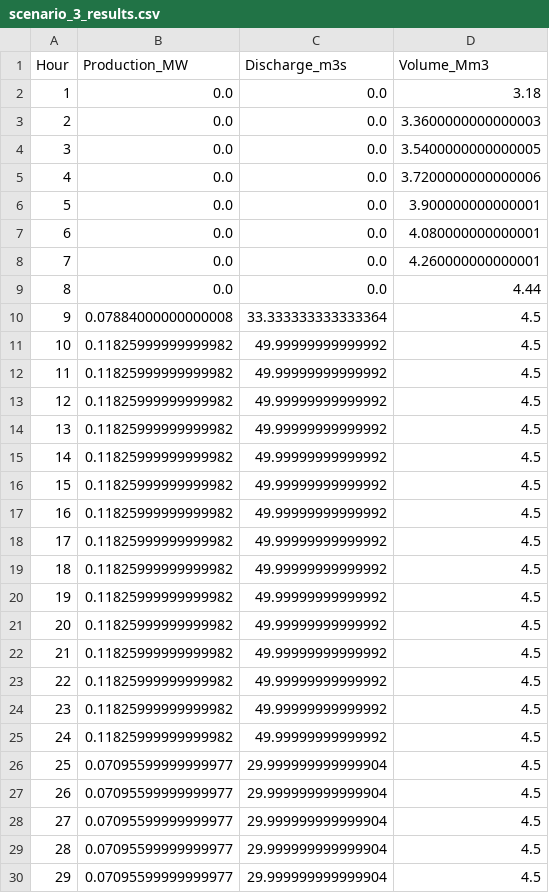
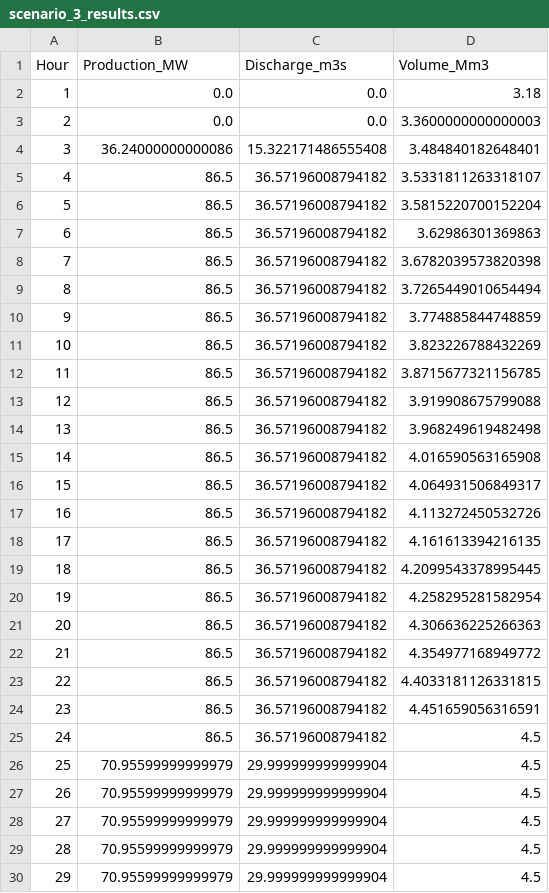
Before and after one commit to martinbore/Kraftmarkeder-Fordypningsemne, a CSV file: scenario_3_results.csv, drawn as a sheet; only a part is shown; the diff covers the shown part only.

Commit message:
Edits on the production constraint

```diff
--- a/scenario_3_results.csv
+++ b/scenario_3_results.csv
@@ -3,28 +3,28 @@ Hour,Production_MW,Discharge_m3s,Volume_Mm3
 2,0.0,0.0,3.3600000000000003
-3,0.0,0.0,3.5400000000000005
-4,0.0,0.0,3.7200000000000006
-5,0.0,0.0,3.900000000000001
-6,0.0,0.0,4.080000000000001
-7,0.0,0.0,4.260000000000001
-8,0.0,0.0,4.44
-9,0.07884000000000008,33.333333333333364,4.5
-10,0.11825999999999982,49.99999999999992,4.5
-11,0.11825999999999982,49.99999999999992,4.5
-12,0.11825999999999982,49.99999999999992,4.5
-13,0.11825999999999982,49.99999999999992,4.5
-14,0.11825999999999982,49.99999999999992,4.5
-15,0.11825999999999982,49.99999999999992,4.5
-16,0.11825999999999982,49.99999999999992,4.5
-17,0.11825999999999982,49.99999999999992,4.5
-18,0.11825999999999982,49.99999999999992,4.5
-19,0.11825999999999982,49.99999999999992,4.5
-20,0.11825999999999982,49.99999999999992,4.5
-21,0.11825999999999982,49.99999999999992,4.5
-22,0.11825999999999982,49.99999999999992,4.5
-23,0.11825999999999982,49.99999999999992,4.5
-24,0.11825999999999982,49.99999999999992,4.5
-25,0.07095599999999977,29.999999999999904,4.5
-26,0.07095599999999977,29.999999999999904,4.5
-27,0.07095599999999977,29.999999999999904,4.5
-28,0.07095599999999977,29.999999999999904,4.5
-29,0.07095599999999977,29.999999999999904,4.5
+3,36.24000000000086,15.322171486555408,3.484840182648401
+4,86.5,36.57196008794182,3.5331811263318107
+5,86.5,36.57196008794182,3.5815220700152204
+6,86.5,36.57196008794182,3.62986301369863
+7,86.5,36.57196008794182,3.6782039573820398
+8,86.5,36.57196008794182,3.7265449010654494
+9,86.5,36.57196008794182,3.774885844748859
+10,86.5,36.57196008794182,3.823226788432269
+11,86.5,36.57196008794182,3.8715677321156785
+12,86.5,36.57196008794182,3.919908675799088
+13,86.5,36.57196008794182,3.968249619482498
+14,86.5,36.57196008794182,4.016590563165908
+15,86.5,36.57196008794182,4.064931506849317
+16,86.5,36.57196008794182,4.113272450532726
+17,86.5,36.57196008794182,4.161613394216135
+18,86.5,36.57196008794182,4.2099543378995445
+19,86.5,36.57196008794182,4.258295281582954
+20,86.5,36.57196008794182,4.306636225266363
+21,86.5,36.57196008794182,4.354977168949772
+22,86.5,36.57196008794182,4.4033181126331815
+23,86.5,36.57196008794182,4.451659056316591
+24,86.5,36.57196008794182,4.5
+25,70.95599999999979,29.999999999999904,4.5
+26,70.95599999999979,29.999999999999904,4.5
+27,70.95599999999979,29.999999999999904,4.5
+28,70.95599999999979,29.999999999999904,4.5
+29,70.95599999999979,29.999999999999904,4.5
```
Also changed, not shown: 55 edited cells elsewhere in this file, scenario_1_results.csv, scenario_2_results.csv, 2 other files.
